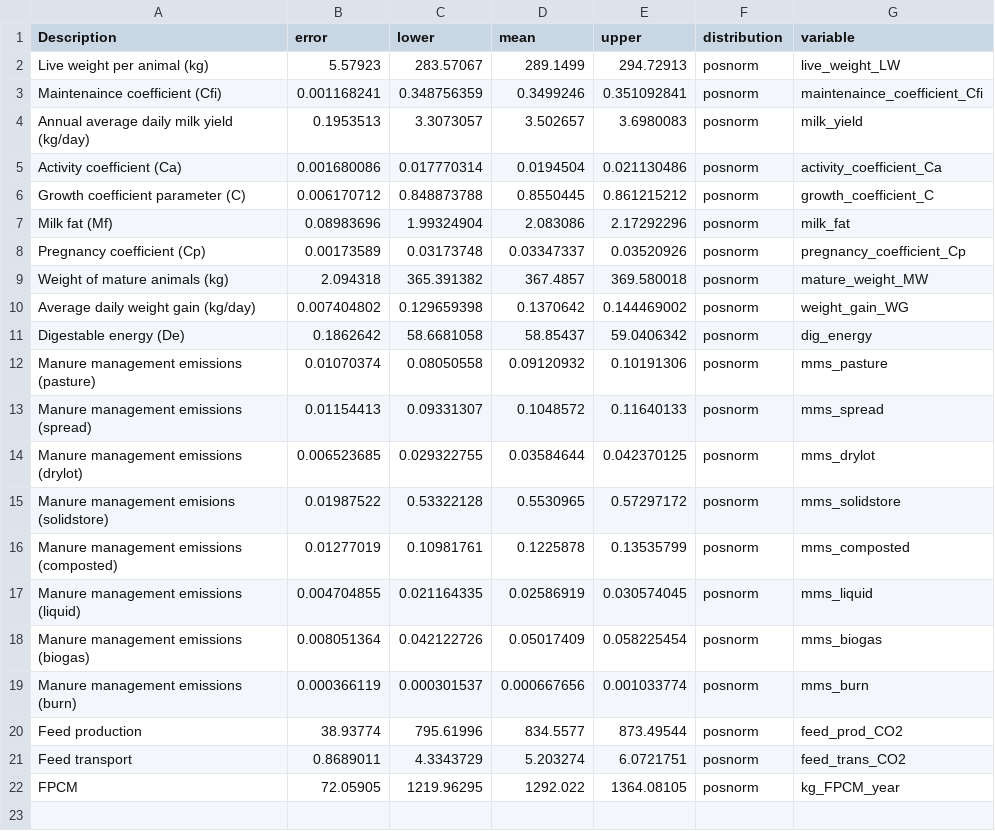
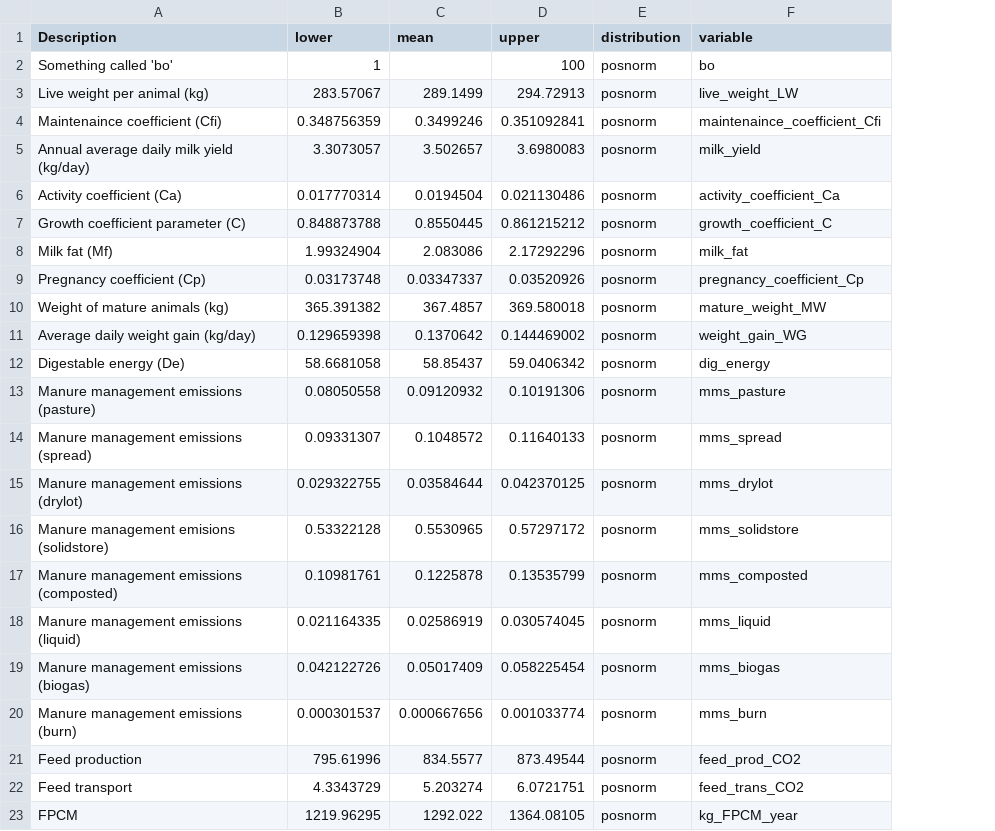
Before and after one commit to ToddRosenstock/ghg-uncertainty, a CSV file: livestock_ghg_input_table.csv, drawn as a sheet; removed rows and columns are numbered as before the commit, all else as after; the diff names each change by its address in the sheet, - before the commit and + after, or states it on an @@ line.

Commit message:
test out and make some changes to the input table (trying to understand 'bo' and generate some kind of influence diagram)

```diff
--- a/livestock_ghg_input_table.csv
+++ b/livestock_ghg_input_table.csv
-column B (error), rows 2-22: 5.57923 | 0.001168241 | 0.1953513 | 0.001680086 | 0.006170712 | 0.08983696 | 0.00173589 | 2.094318 | 0.007404802 | 0.1862642 | 0.01070374 | 0.01154413 | 0.006523685 | 0.01987522 | 0.01277019 | 0.004704855 | 0.008051364 | 0.000366119 | 38.93774 | 0.8689011 | 72.05905
+row 2: Something called 'bo' | 1 |  | 100 | posnorm | bo
```
Also changed, not shown: MC results/enteric_CH4_pls_results.csv, MC results/enteric_CO2_pls_results.csv, 21 other files.
